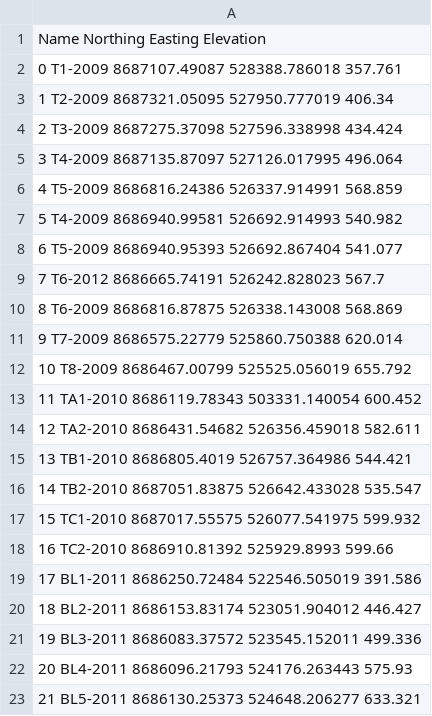
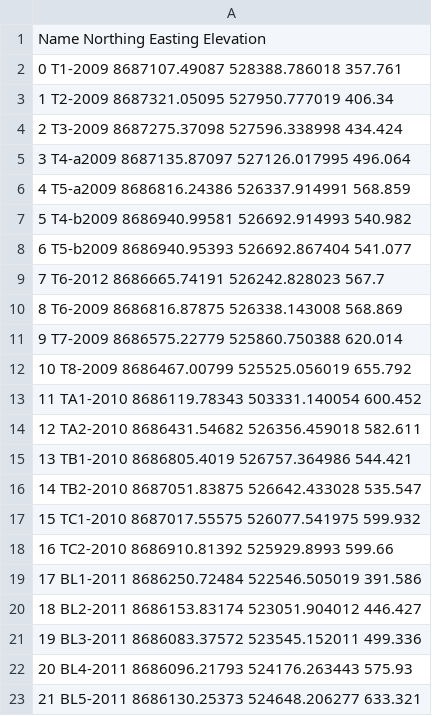
Before and after one commit to Standard24/SnowAirIceSea, a CSV file: data/stake_coordinates/2012_stake_coordinates_deg2utm.csv, drawn as a sheet.

Commit message:
Made names of 2012 stake data unique

```diff
--- a/data/stake_coordinates/2012_stake_coordinates_deg2utm.csv
+++ b/data/stake_coordinates/2012_stake_coordinates_deg2utm.csv
@@ -4,6 +4,6 @@
 2 T3-2009 8687275.37098 527596.338998 434.424
-3 T4-2009 8687135.87097 527126.017995 496.064
-4 T5-2009 8686816.24386 526337.914991 568.859
-5 T4-2009 8686940.99581 526692.914993 540.982
-6 T5-2009 8686940.95393 526692.867404 541.077
+3 T4-a2009 8687135.87097 527126.017995 496.064
+4 T5-a2009 8686816.24386 526337.914991 568.859
+5 T4-b2009 8686940.99581 526692.914993 540.982
+6 T5-b2009 8686940.95393 526692.867404 541.077
 7 T6-2012 8686665.74191 526242.828023 567.7
```
